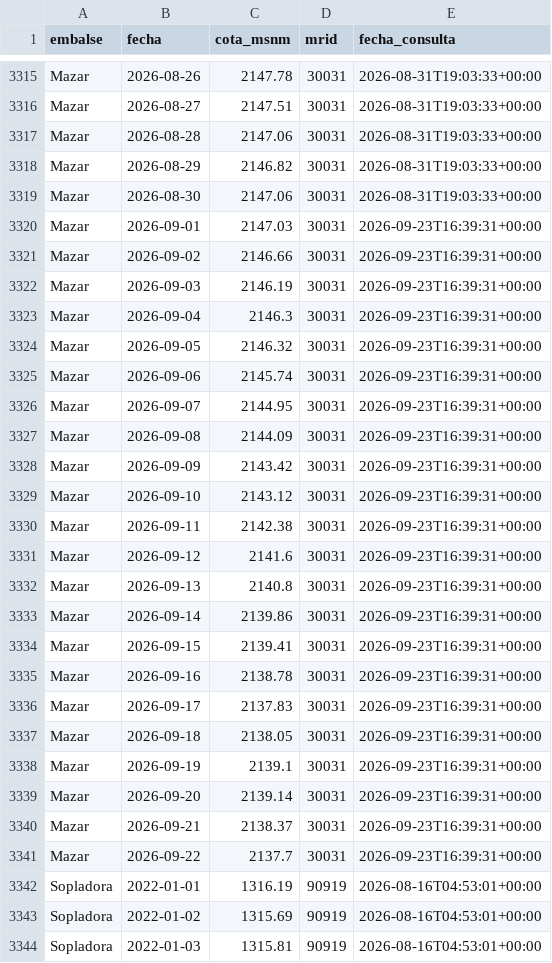
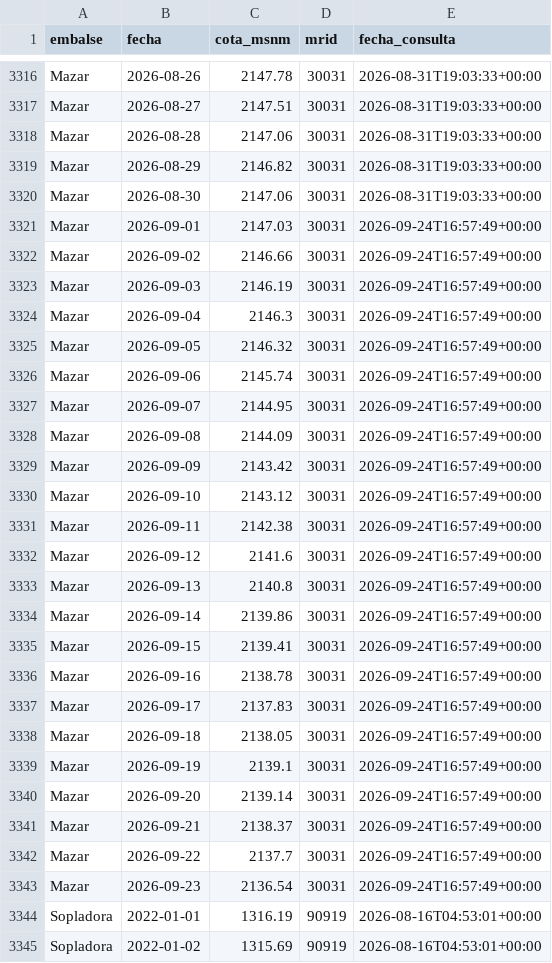
Before and after one commit to jordanvt18/cotas-embalses-ecuador, a CSV file: data/raw/cotas_historico.csv, drawn as a sheet; only a part is shown, gaps mark what is left out; the shorter side is filled out with more unchanged rows; the diff covers the shown part only.

```diff
--- a/data/raw/cotas_historico.csv
+++ b/data/raw/cotas_historico.csv
@@ -3319,24 +3320,25 @@ Mazar,2026-08-29,2146.82,30031,2026-08-31T19:03:33+00:00
 Mazar,2026-08-30,2147.06,30031,2026-08-31T19:03:33+00:00
-Mazar,2026-09-01,2147.03,30031,2026-09-23T16:39:31+00:00
-Mazar,2026-09-02,2146.66,30031,2026-09-23T16:39:31+00:00
-Mazar,2026-09-03,2146.19,30031,2026-09-23T16:39:31+00:00
-Mazar,2026-09-04,2146.3,30031,2026-09-23T16:39:31+00:00
-Mazar,2026-09-05,2146.32,30031,2026-09-23T16:39:31+00:00
-Mazar,2026-09-06,2145.74,30031,2026-09-23T16:39:31+00:00
-Mazar,2026-09-07,2144.95,30031,2026-09-23T16:39:31+00:00
-Mazar,2026-09-08,2144.09,30031,2026-09-23T16:39:31+00:00
-Mazar,2026-09-09,2143.42,30031,2026-09-23T16:39:31+00:00
-Mazar,2026-09-10,2143.12,30031,2026-09-23T16:39:31+00:00
-Mazar,2026-09-11,2142.38,30031,2026-09-23T16:39:31+00:00
-Mazar,2026-09-12,2141.6,30031,2026-09-23T16:39:31+00:00
-Mazar,2026-09-13,2140.8,30031,2026-09-23T16:39:31+00:00
-Mazar,2026-09-14,2139.86,30031,2026-09-23T16:39:31+00:00
-Mazar,2026-09-15,2139.41,30031,2026-09-23T16:39:31+00:00
-Mazar,2026-09-16,2138.78,30031,2026-09-23T16:39:31+00:00
-Mazar,2026-09-17,2137.83,30031,2026-09-23T16:39:31+00:00
-Mazar,2026-09-18,2138.05,30031,2026-09-23T16:39:31+00:00
-Mazar,2026-09-19,2139.1,30031,2026-09-23T16:39:31+00:00
-Mazar,2026-09-20,2139.14,30031,2026-09-23T16:39:31+00:00
-Mazar,2026-09-21,2138.37,30031,2026-09-23T16:39:31+00:00
-Mazar,2026-09-22,2137.7,30031,2026-09-23T16:39:31+00:00
+Mazar,2026-09-01,2147.03,30031,2026-09-24T16:57:49+00:00
+Mazar,2026-09-02,2146.66,30031,2026-09-24T16:57:49+00:00
+Mazar,2026-09-03,2146.19,30031,2026-09-24T16:57:49+00:00
+Mazar,2026-09-04,2146.3,30031,2026-09-24T16:57:49+00:00
+Mazar,2026-09-05,2146.32,30031,2026-09-24T16:57:49+00:00
+Mazar,2026-09-06,2145.74,30031,2026-09-24T16:57:49+00:00
+Mazar,2026-09-07,2144.95,30031,2026-09-24T16:57:49+00:00
+Mazar,2026-09-08,2144.09,30031,2026-09-24T16:57:49+00:00
+Mazar,2026-09-09,2143.42,30031,2026-09-24T16:57:49+00:00
+Mazar,2026-09-10,2143.12,30031,2026-09-24T16:57:49+00:00
+Mazar,2026-09-11,2142.38,30031,2026-09-24T16:57:49+00:00
+Mazar,2026-09-12,2141.6,30031,2026-09-24T16:57:49+00:00
+Mazar,2026-09-13,2140.8,30031,2026-09-24T16:57:49+00:00
+Mazar,2026-09-14,2139.86,30031,2026-09-24T16:57:49+00:00
+Mazar,2026-09-15,2139.41,30031,2026-09-24T16:57:49+00:00
+Mazar,2026-09-16,2138.78,30031,2026-09-24T16:57:49+00:00
+Mazar,2026-09-17,2137.83,30031,2026-09-24T16:57:49+00:00
+Mazar,2026-09-18,2138.05,30031,2026-09-24T16:57:49+00:00
+Mazar,2026-09-19,2139.1,30031,2026-09-24T16:57:49+00:00
+Mazar,2026-09-20,2139.14,30031,2026-09-24T16:57:49+00:00
+Mazar,2026-09-21,2138.37,30031,2026-09-24T16:57:49+00:00
+Mazar,2026-09-22,2137.7,30031,2026-09-24T16:57:49+00:00
+Mazar,2026-09-23,2136.54,30031,2026-09-24T16:57:49+00:00
 Sopladora,2022-01-01,1316.19,90919,2026-08-16T04:53:01+00:00
```
Also changed, not shown: 2 added rows and 44 edited cells elsewhere in this file, data/generacion/generacion_cenace.csv, docs/datos/cotas_historico.csv, 18 other files.
